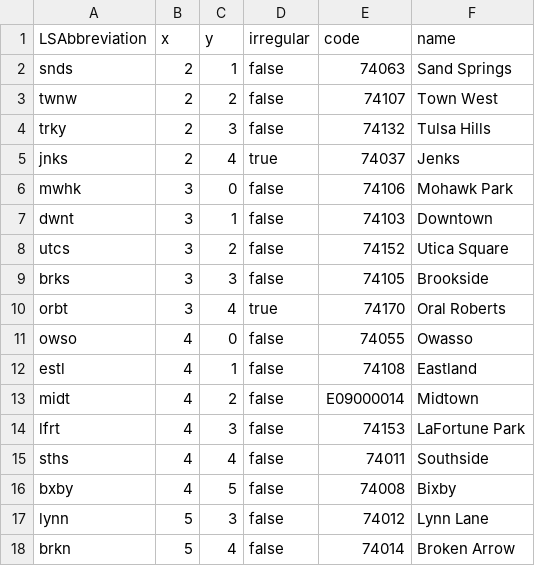
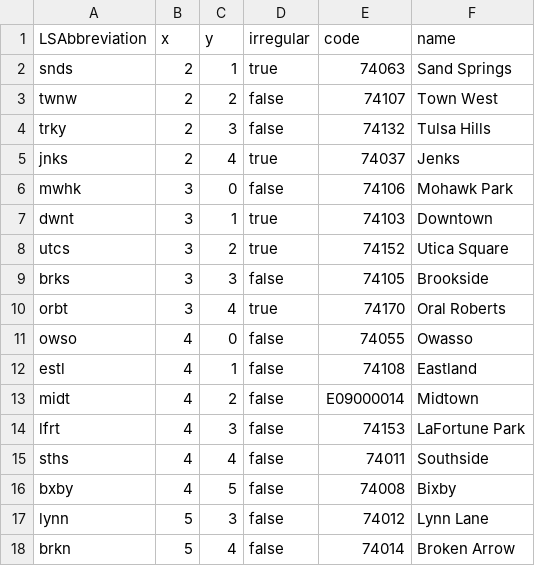
Before and after one commit to thompcd/londonsquared, a CSV file: site/data/grid.csv, drawn as a sheet.

```diff
--- a/site/data/grid.csv
+++ b/site/data/grid.csv
@@ -1,3 +1,3 @@
 LSAbbreviation, x, y, irregular, code, name
-snds,2,1,false,74063,Sand Springs
+snds,2,1,true,74063,Sand Springs
 twnw,2,2,false,74107,Town West
@@ -6,4 +6,4 @@ jnks,2,4,true,74037,Jenks
 mwhk,3,0,false,74106,Mohawk Park
-dwnt,3,1,false,74103,Downtown
-utcs,3,2,false,74152,Utica Square
+dwnt,3,1,true,74103,Downtown
+utcs,3,2,true,74152,Utica Square
 brks,3,3,false,74105,Brookside
```
Also changed, not shown: 4 other files.
